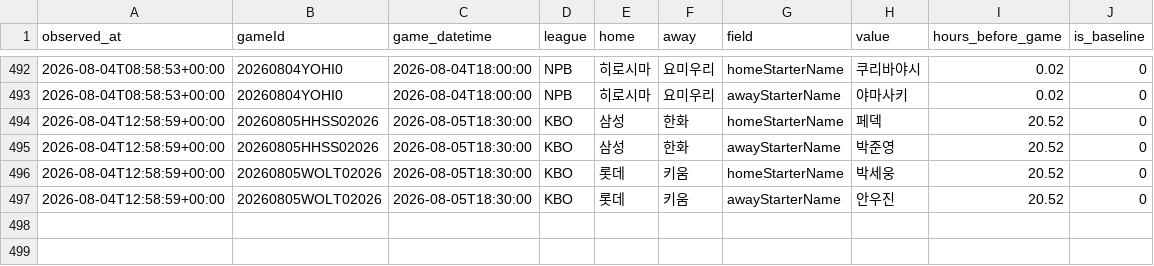
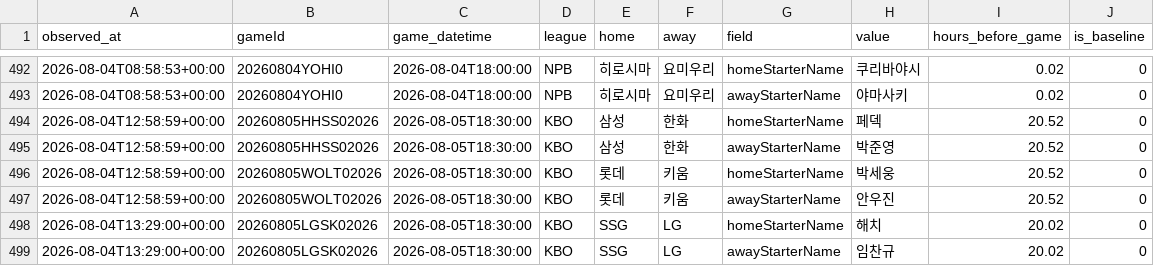
Before and after one commit to choigod1023/proto-odds-research, a CSV file: data/raw/info_watch/starter_announcements.csv, drawn as a sheet; only a part is shown, gaps mark what is left out.

```diff
--- a/data/raw/info_watch/starter_announcements.csv
+++ b/data/raw/info_watch/starter_announcements.csv
@@ -497 +497,3 @@ observed_at,gameId,game_datetime,league,home,away,field,value,hours_before_game,
 2026-08-04T12:58:59+00:00,20260805WOLT02026,2026-08-05T18:30:00,KBO,롯데,키움,awayStarterName,안우진,20.52,0
+2026-08-04T13:29:00+00:00,20260805LGSK02026,2026-08-05T18:30:00,KBO,SSG,LG,homeStarterName,해치,20.02,0
+2026-08-04T13:29:00+00:00,20260805LGSK02026,2026-08-05T18:30:00,KBO,SSG,LG,awayStarterName,임찬규,20.02,0
```
Also changed, not shown: 6 other files.
